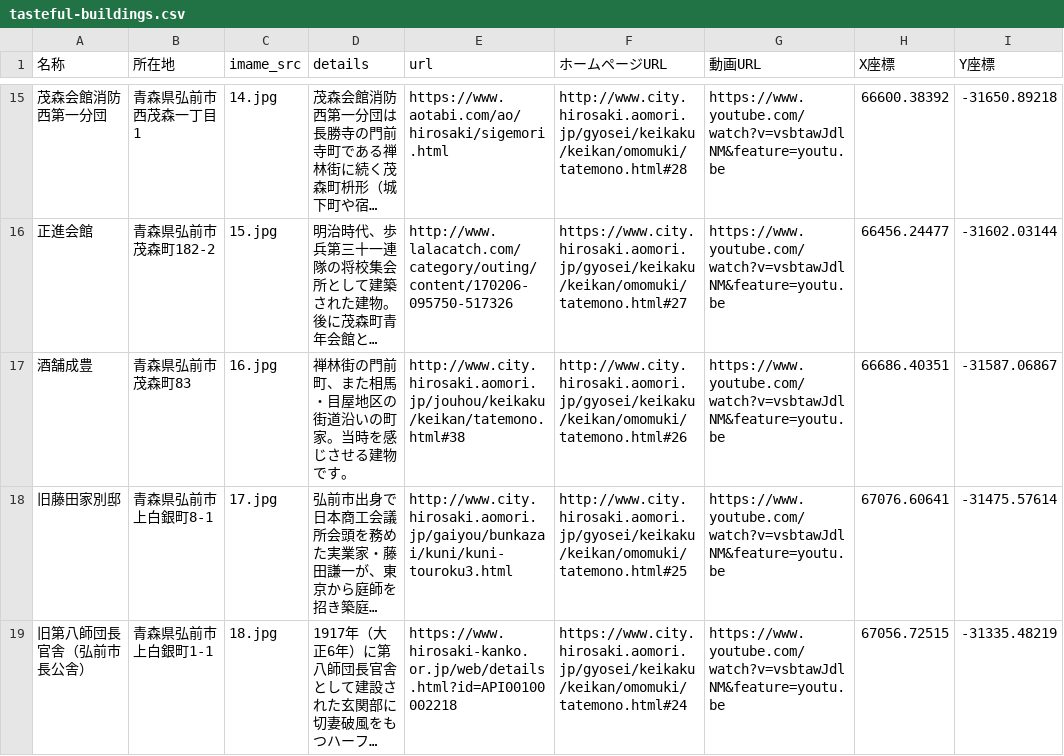
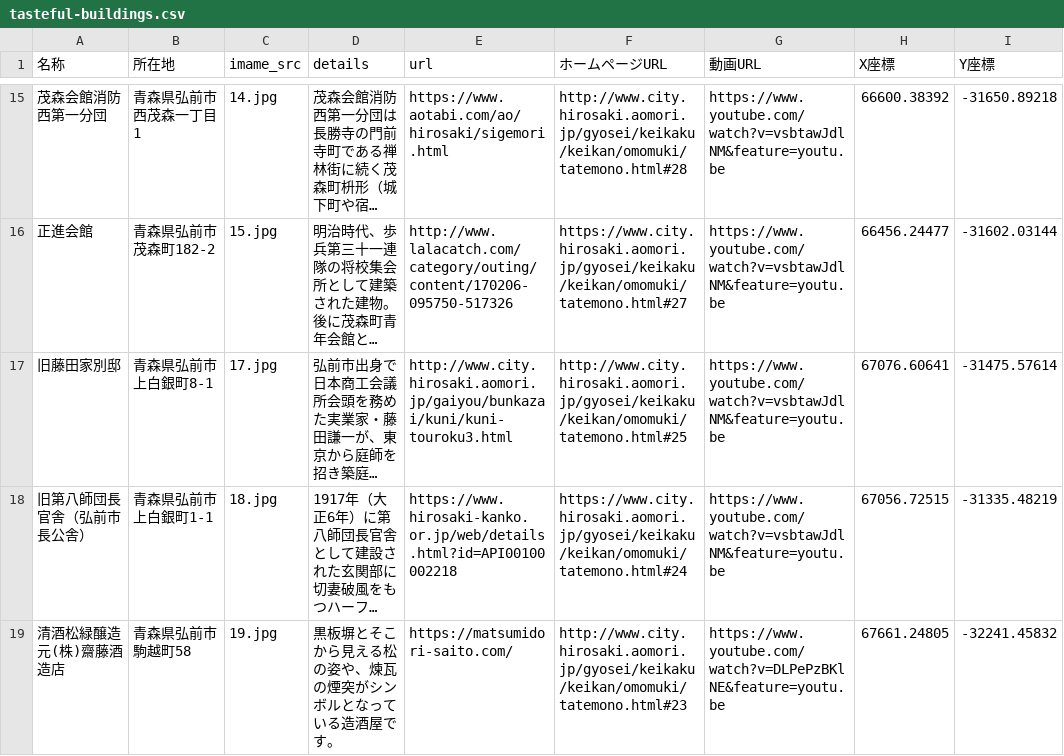
Before and after one commit to ra-ro/tanbarin, a CSV file: app/src/main/assets/tasteful-buildings.csv, drawn as a sheet; only a part is shown, gaps mark what is left out; the shorter side is filled out with more unchanged rows; long unchanged cells end in …; the diff names each change by its address in the sheet, - before the commit and + after, or states it on an @@ line.

Commit message:
omomuki shuusei

```diff
--- a/app/src/main/assets/tasteful-buildings.csv
+++ b/app/src/main/assets/tasteful-buildings.csv
-row 17: 酒舗成豊 | 青森県弘前市茂森町83 | 16.jpg | 禅林街の門前町、また相馬・目屋地区の街道沿いの町家。当時を感じさせる建物です。 | http://www.city.hirosaki.aomori.jp/jouhou/keikaku/keikan/tatemono.html#38 | http://www.city.hirosaki.aomori.jp/gyosei/keikaku/keikan/omomuki/tatemono.html#26 | https://www.youtube.com/watch?v=vsbtawJdlNM&feature=youtu.be | 66686.40351 | -31587.06867
```
